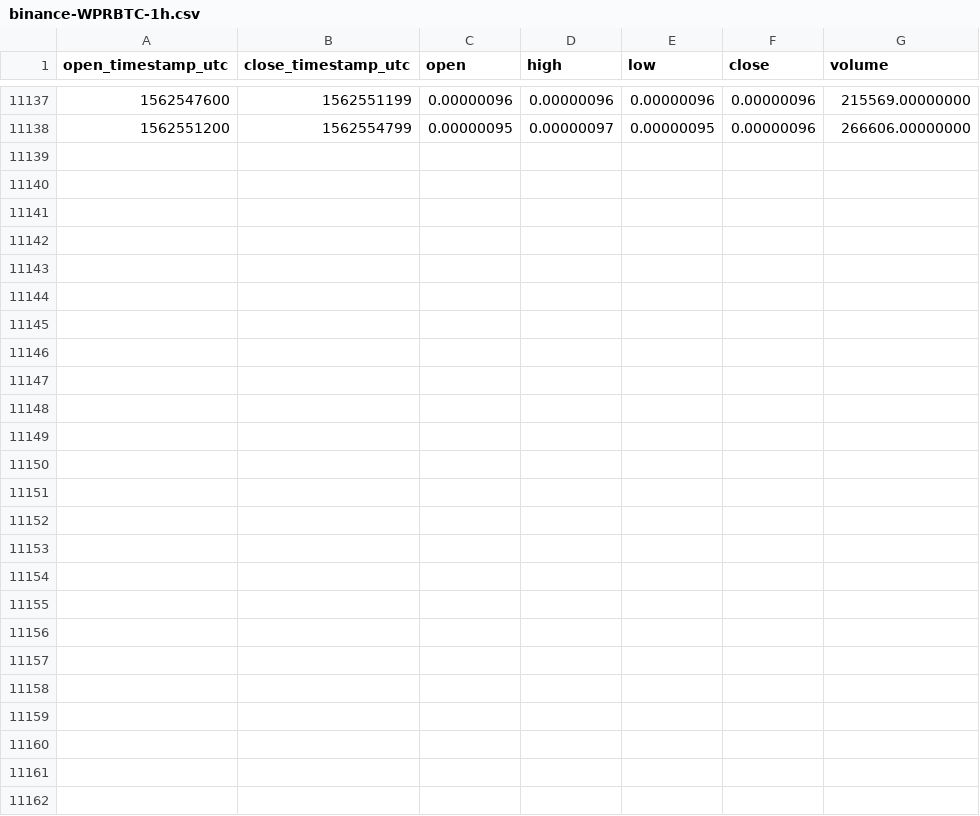
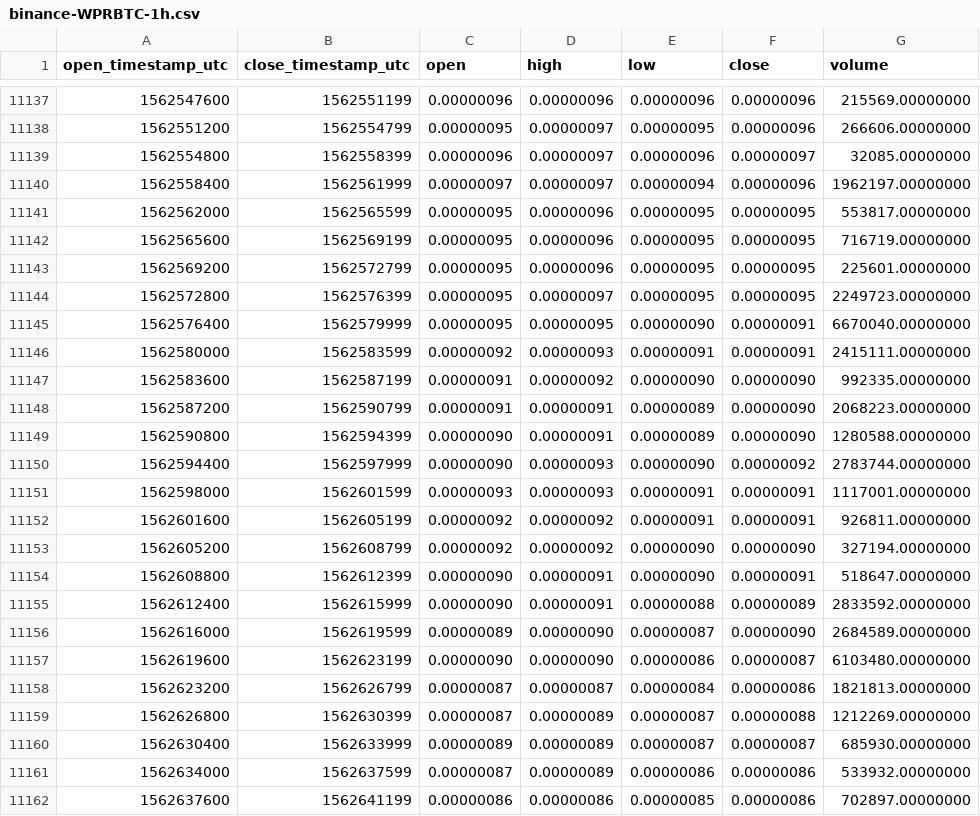
Before and after one commit to cryptobigbro/binance-WPRBTC, a CSV file: binance-WPRBTC-1h.csv, drawn as a sheet; only a part is shown, gaps mark what is left out; the diff names each change by its address in the sheet, - before the commit and + after, or states it on an @@ line.

Commit message:
Update OHLCV data.

```diff
--- a/binance-WPRBTC-1h.csv
+++ b/binance-WPRBTC-1h.csv
+row 11139: 1562554800 | 1562558399 | 0.00000096 | 0.00000097 | 0.00000096 | 0.00000097 | 32085.00000000
+row 11140: 1562558400 | 1562561999 | 0.00000097 | 0.00000097 | 0.00000094 | 0.00000096 | 1962197.00000000
+row 11141: 1562562000 | 1562565599 | 0.00000095 | 0.00000096 | 0.00000095 | 0.00000095 | 553817.00000000
+row 11142: 1562565600 | 1562569199 | 0.00000095 | 0.00000096 | 0.00000095 | 0.00000095 | 716719.00000000
+row 11143: 1562569200 | 1562572799 | 0.00000095 | 0.00000096 | 0.00000095 | 0.00000095 | 225601.00000000
+row 11144: 1562572800 | 1562576399 | 0.00000095 | 0.00000097 | 0.00000095 | 0.00000095 | 2249723.00000000
+row 11145: 1562576400 | 1562579999 | 0.00000095 | 0.00000095 | 0.00000090 | 0.00000091 | 6670040.00000000
+row 11146: 1562580000 | 1562583599 | 0.00000092 | 0.00000093 | 0.00000091 | 0.00000091 | 2415111.00000000
+row 11147: 1562583600 | 1562587199 | 0.00000091 | 0.00000092 | 0.00000090 | 0.00000090 | 992335.00000000
+row 11148: 1562587200 | 1562590799 | 0.00000091 | 0.00000091 | 0.00000089 | 0.00000090 | 2068223.00000000
+row 11149: 1562590800 | 1562594399 | 0.00000090 | 0.00000091 | 0.00000089 | 0.00000090 | 1280588.00000000
+row 11150: 1562594400 | 1562597999 | 0.00000090 | 0.00000093 | 0.00000090 | 0.00000092 | 2783744.00000000
+row 11151: 1562598000 | 1562601599 | 0.00000093 | 0.00000093 | 0.00000091 | 0.00000091 | 1117001.00000000
+row 11152: 1562601600 | 1562605199 | 0.00000092 | 0.00000092 | 0.00000091 | 0.00000091 | 926811.00000000
+row 11153: 1562605200 | 1562608799 | 0.00000092 | 0.00000092 | 0.00000090 | 0.00000090 | 327194.00000000
+row 11154: 1562608800 | 1562612399 | 0.00000090 | 0.00000091 | 0.00000090 | 0.00000091 | 518647.00000000
+row 11155: 1562612400 | 1562615999 | 0.00000090 | 0.00000091 | 0.00000088 | 0.00000089 | 2833592.00000000
+row 11156: 1562616000 | 1562619599 | 0.00000089 | 0.00000090 | 0.00000087 | 0.00000090 | 2684589.00000000
+row 11157: 1562619600 | 1562623199 | 0.00000090 | 0.00000090 | 0.00000086 | 0.00000087 | 6103480.00000000
+row 11158: 1562623200 | 1562626799 | 0.00000087 | 0.00000087 | 0.00000084 | 0.00000086 | 1821813.00000000
+row 11159: 1562626800 | 1562630399 | 0.00000087 | 0.00000089 | 0.00000087 | 0.00000088 | 1212269.00000000
+row 11160: 1562630400 | 1562633999 | 0.00000089 | 0.00000089 | 0.00000087 | 0.00000087 | 685930.00000000
+row 11161: 1562634000 | 1562637599 | 0.00000087 | 0.00000089 | 0.00000086 | 0.00000086 | 533932.00000000
+row 11162: 1562637600 | 1562641199 | 0.00000086 | 0.00000086 | 0.00000085 | 0.00000086 | 702897.00000000
```
Also changed, not shown: binance-WPRBTC-1d.csv.
